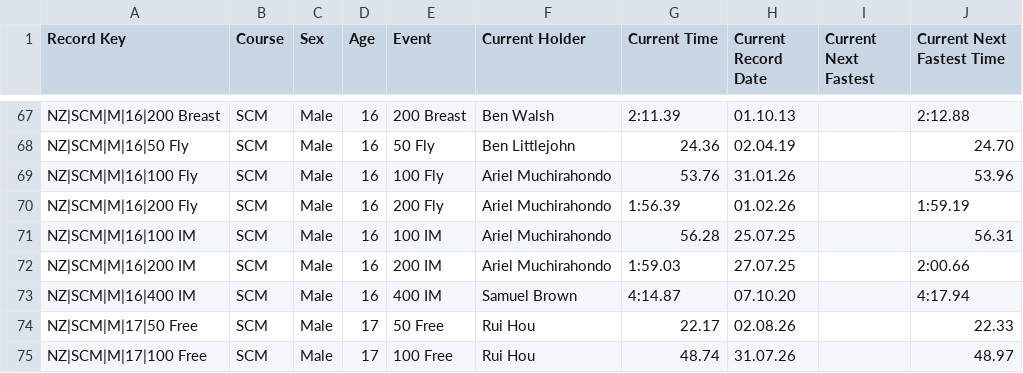
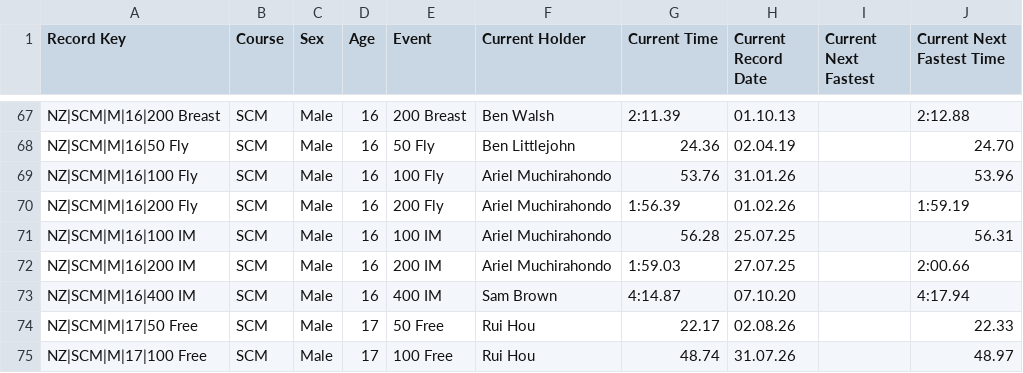
Before and after one commit to swimdadnz/Grayson, a CSV file: update/incoming_records/current_record_reference.csv, drawn as a sheet; only a part is shown, gaps mark what is left out.

Commit message:
Add files via upload

```diff
--- a/update/incoming_records/current_record_reference.csv
+++ b/update/incoming_records/current_record_reference.csv
@@ -72,3 +72,3 @@ NZ|SCM|M|16|100 IM,SCM,Male,16,100 IM,Ariel Muchirahondo,56.28,25.07.25,,56.31
 NZ|SCM|M|16|200 IM,SCM,Male,16,200 IM,Ariel Muchirahondo,1:59.03,27.07.25,,2:00.66
-NZ|SCM|M|16|400 IM,SCM,Male,16,400 IM,Samuel Brown,4:14.87,07.10.20,,4:17.94
+NZ|SCM|M|16|400 IM,SCM,Male,16,400 IM,Sam Brown,4:14.87,07.10.20,,4:17.94
 NZ|SCM|M|17|50 Free,SCM,Male,17,50 Free,Rui Hou,22.17,02.08.26,,22.33
```
